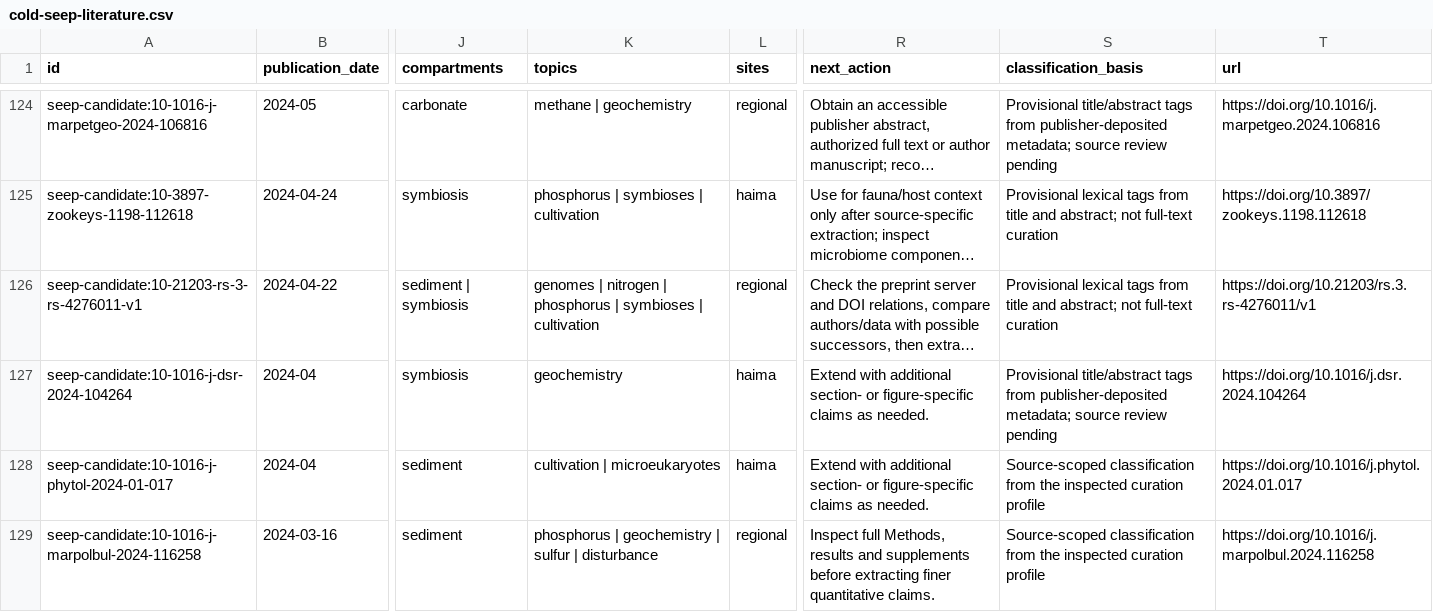
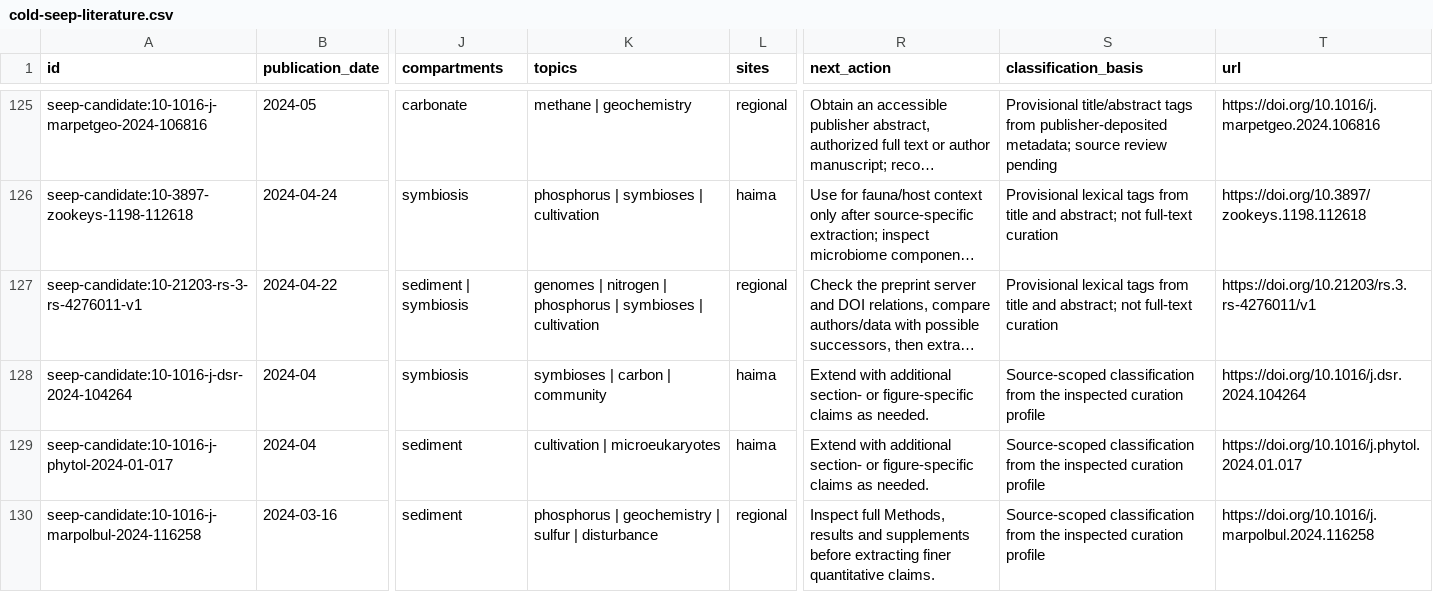
Before and after one commit to skate-debug/polar-evidence-atlas, a CSV file: dist/cold-seep-literature.csv, drawn as a sheet; only a part is shown, gaps mark what is left out; long unchanged cells end in …; addresses are those after the commit; the diff covers the shown part only; the diff names each change by its address in the sheet, - before the commit and + after, or states it on an @@ line.

```diff
--- a/dist/cold-seep-literature.csv
+++ b/dist/cold-seep-literature.csv
-K128 (topics): geochemistry
+K128 (topics): symbioses | carbon | community
-S128 (classification_basis): Provisional title/abstract tags from publisher-deposited metadata; source review pending
+S128 (classification_basis): Source-scoped classification from the inspected curation profile
```
Also changed, not shown: 1 added row and 53 edited cells elsewhere in this file, dist/cold-seep-review.csv, dist/global-cold-seep-literature.csv, 33 other files.
